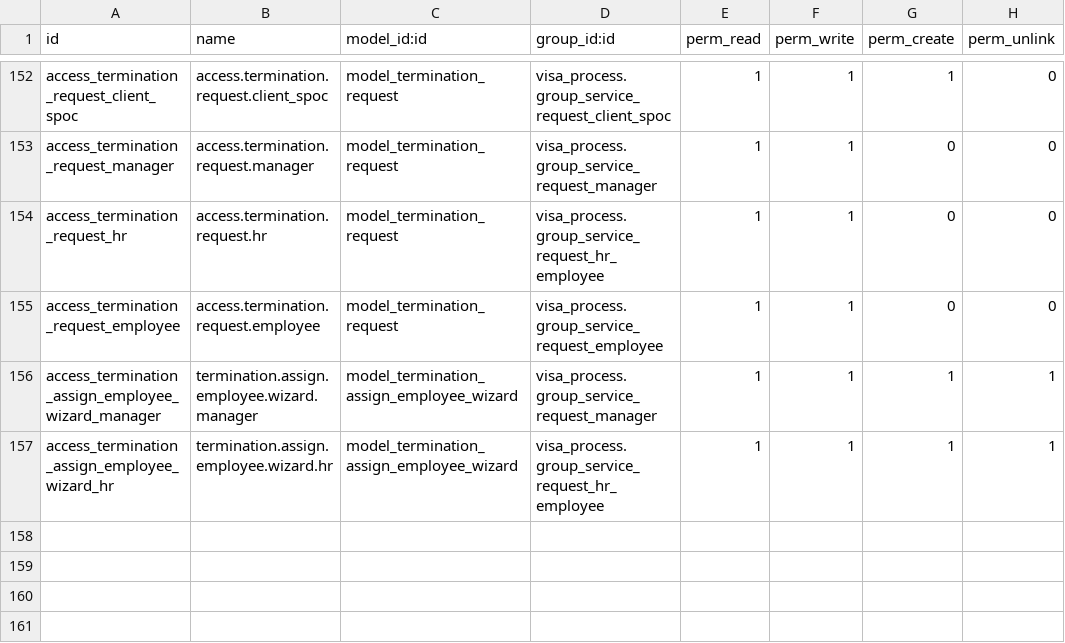
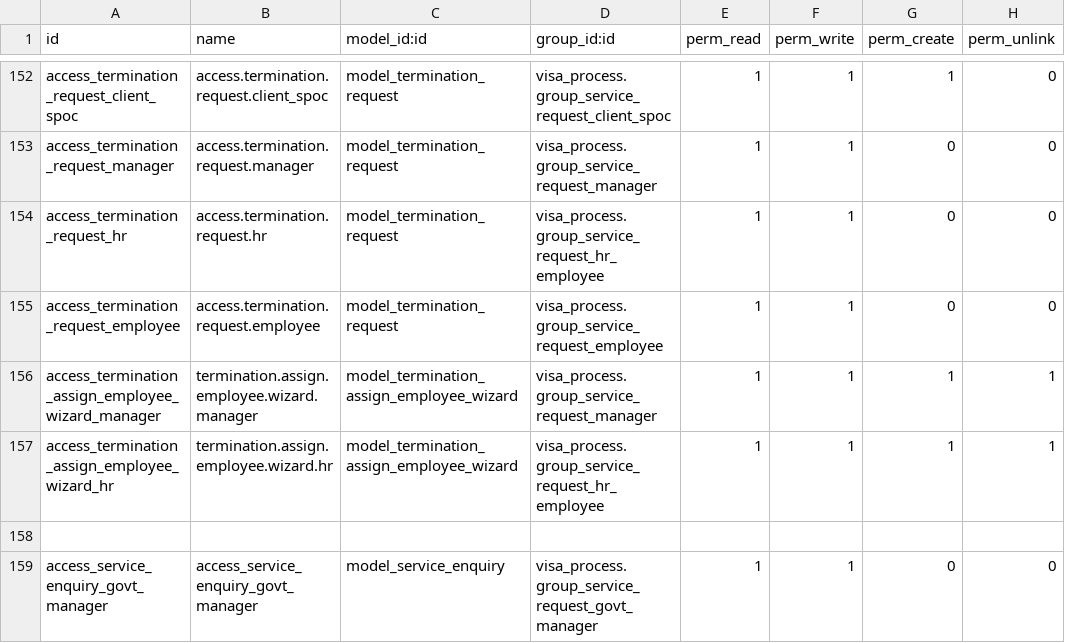
Before and after one commit to Deekshithhm27/aamalcom, a CSV file: visa_process/security/ir.model.access.csv, drawn as a sheet; only a part is shown, gaps mark what is left out.

Commit message:
Added ticket views ruke for govt manager

```diff
--- a/visa_process/security/ir.model.access.csv
+++ b/visa_process/security/ir.model.access.csv
@@ -157 +157,3 @@ access_termination_assign_employee_wizard_manager,termination.assign.employee.wi
 access_termination_assign_employee_wizard_hr,termination.assign.employee.wizard.hr,model_termination_assign_employee_wizard,visa_process.group_service_request_hr_employee,1,1,1,1
+
+access_service_enquiry_govt_manager,access_service_enquiry_govt_manager,model_service_enquiry,visa_process.group_service_request_govt_manager,1,1,0,0
```
Also changed, not shown: 1 other file.
